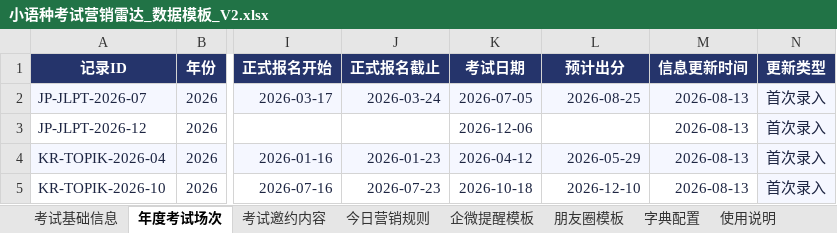
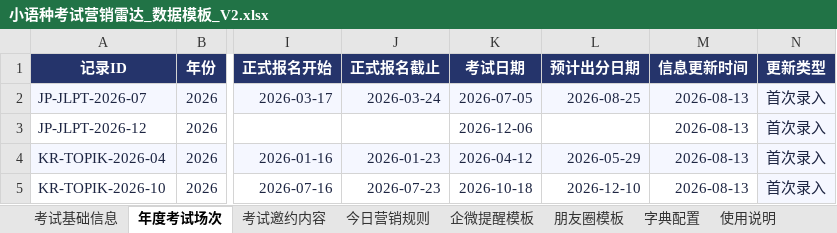
Before and after one commit to shinywaycui/exam-radar, an Excel workbook: 小语种考试营销雷达_数据模板_V2.xlsx, sheet 年度考试场次, drawn as a sheet; only a part is shown, gaps mark what is left out; values as stored, in another font and other column widths than the file's, no borders; the diff names each change by its address in the sheet, - before the commit and + after, or states it on an @@ line.

Commit message:
data: 同步最终V2考试数据

```diff
--- a/小语种考试营销雷达_数据模板_V2.xlsx (sheet 年度考试场次)
+++ b/小语种考试营销雷达_数据模板_V2.xlsx (sheet 年度考试场次)
-L1: 预计出分
+L1: 预计出分日期
```
Also changed, not shown: 1 other file.
